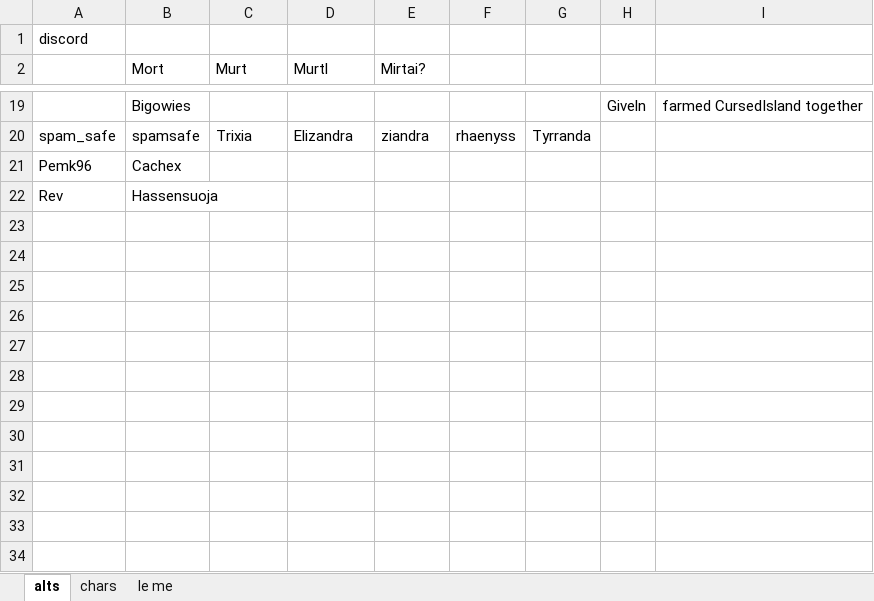
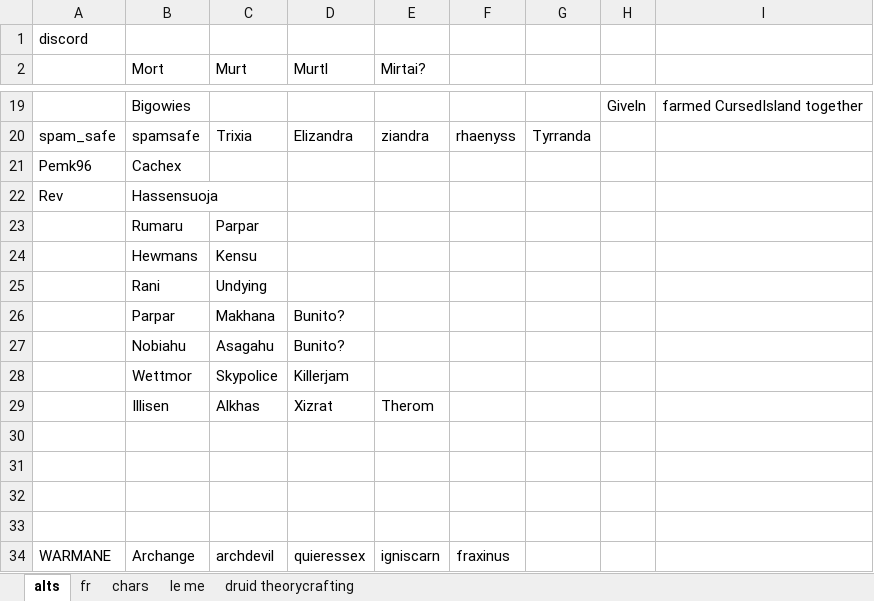
Before and after one commit to lenopgm/notes, an Excel workbook: wow/retrowow.xlsx, sheet alts, drawn as a sheet; only a part is shown, gaps mark what is left out; values as stored, in another font and other column widths than the file's, no borders; the diff names each change by its address in the sheet, - before the commit and + after, or states it on an @@ line.

```diff
--- a/wow/retrowow.xlsx (sheet alts)
+++ b/wow/retrowow.xlsx (sheet alts)
+sheet tab: fr
+sheet tab: druid theorycrafting
+row 23:  | Rumaru | Parpar
+row 24:  | Hewmans | Kensu
+row 25:  | Rani | Undying
+row 26:  | Parpar | Makhana | Bunito?
+row 27:  | Nobiahu | Asagahu | Bunito?
+row 28:  | Wettmor | Skypolice | Killerjam
+row 29:  | Illisen | Alkhas | Xizrat | Therom
+row 30: (empty)
+row 31: (empty)
+row 32: (empty)
+row 33: (empty)
+row 34: WARMANE | Archange | archdevil | quieressex | igniscarn | fraxinus
```
Also changed, not shown: sheet le me, sheet chars, shadowrun.xlsx, 3 other files.
